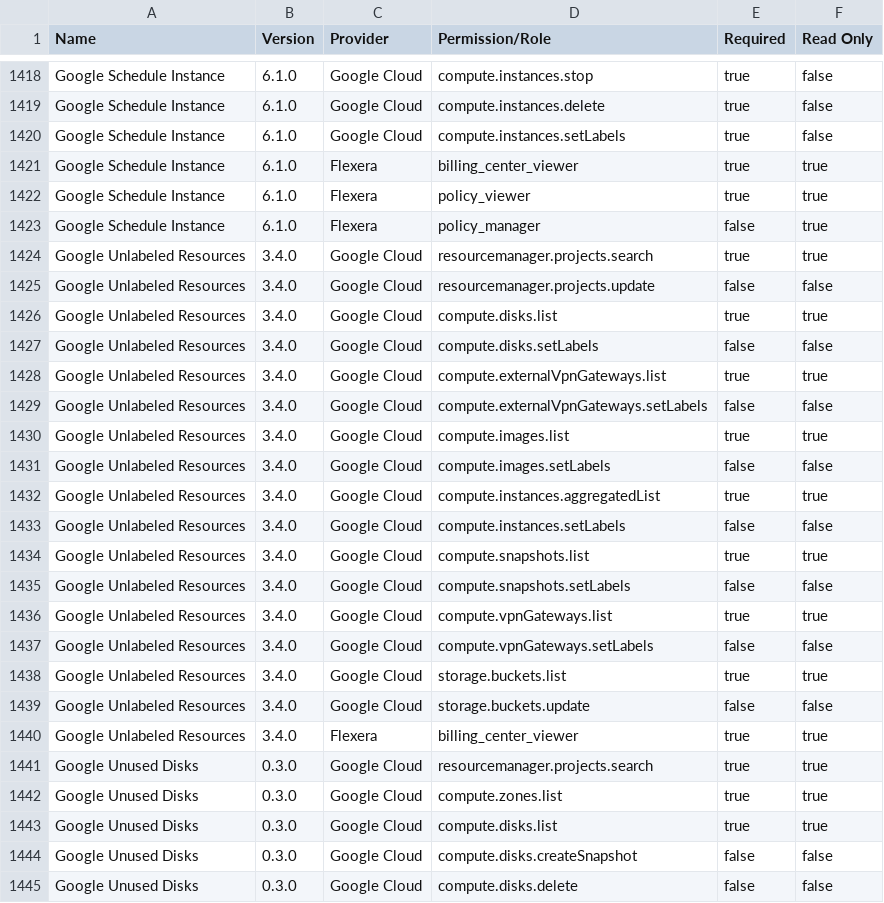
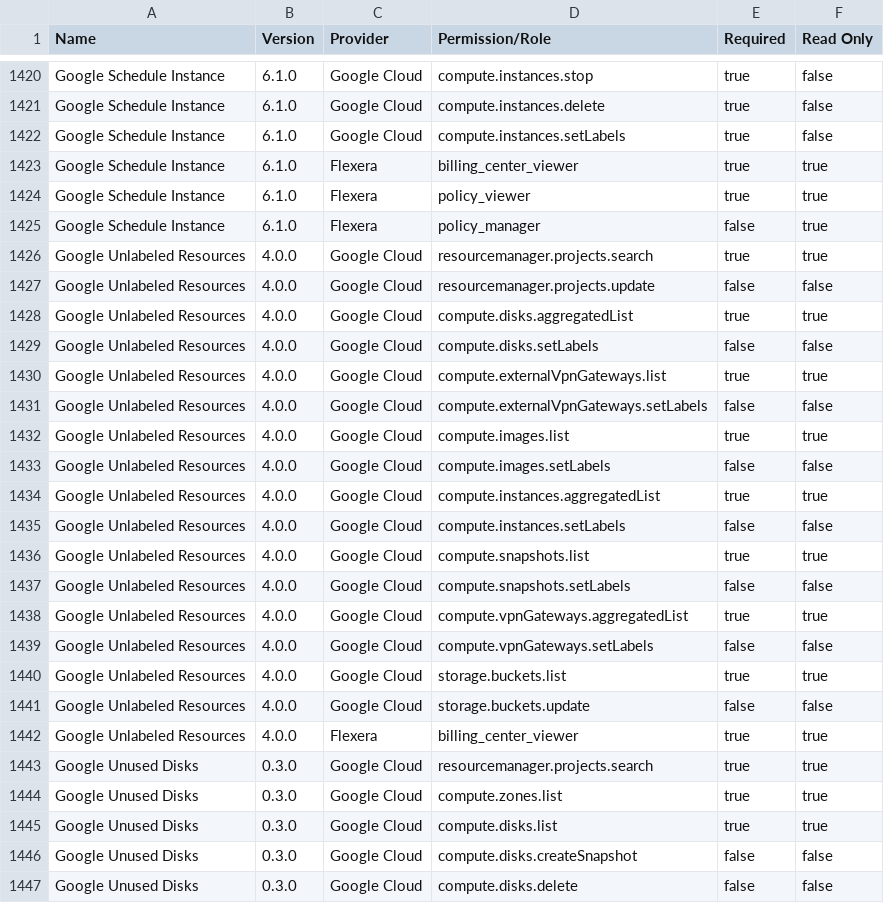
Before and after one commit to flexera-public/policy_templates, a CSV file: data/policy_permissions_list/master_policy_permissions_list.csv, drawn as a sheet; only a part is shown, gaps mark what is left out; the diff covers the shown part only.

```diff
--- a/data/policy_permissions_list/master_policy_permissions_list.csv
+++ b/data/policy_permissions_list/master_policy_permissions_list.csv
@@ -1423,19 +1425,19 @@ Google Schedule Instance,6.1.0,Flexera,policy_viewer,true,true
 Google Schedule Instance,6.1.0,Flexera,policy_manager,false,true
-Google Unlabeled Resources,3.4.0,Google Cloud,resourcemanager.projects.search,true,true
-Google Unlabeled Resources,3.4.0,Google Cloud,resourcemanager.projects.update,false,false
-Google Unlabeled Resources,3.4.0,Google Cloud,compute.disks.list,true,true
-Google Unlabeled Resources,3.4.0,Google Cloud,compute.disks.setLabels,false,false
-Google Unlabeled Resources,3.4.0,Google Cloud,compute.externalVpnGateways.list,true,true
-Google Unlabeled Resources,3.4.0,Google Cloud,compute.externalVpnGateways.setLabels,false,false
-Google Unlabeled Resources,3.4.0,Google Cloud,compute.images.list,true,true
-Google Unlabeled Resources,3.4.0,Google Cloud,compute.images.setLabels,false,false
-Google Unlabeled Resources,3.4.0,Google Cloud,compute.instances.aggregatedList,true,true
-Google Unlabeled Resources,3.4.0,Google Cloud,compute.instances.setLabels,false,false
-Google Unlabeled Resources,3.4.0,Google Cloud,compute.snapshots.list,true,true
-Google Unlabeled Resources,3.4.0,Google Cloud,compute.snapshots.setLabels,false,false
-Google Unlabeled Resources,3.4.0,Google Cloud,compute.vpnGateways.list,true,true
-Google Unlabeled Resources,3.4.0,Google Cloud,compute.vpnGateways.setLabels,false,false
-Google Unlabeled Resources,3.4.0,Google Cloud,storage.buckets.list,true,true
-Google Unlabeled Resources,3.4.0,Google Cloud,storage.buckets.update,false,false
-Google Unlabeled Resources,3.4.0,Flexera,billing_center_viewer,true,true
+Google Unlabeled Resources,4.0.0,Google Cloud,resourcemanager.projects.search,true,true
+Google Unlabeled Resources,4.0.0,Google Cloud,resourcemanager.projects.update,false,false
+Google Unlabeled Resources,4.0.0,Google Cloud,compute.disks.aggregatedList,true,true
+Google Unlabeled Resources,4.0.0,Google Cloud,compute.disks.setLabels,false,false
+Google Unlabeled Resources,4.0.0,Google Cloud,compute.externalVpnGateways.list,true,true
+Google Unlabeled Resources,4.0.0,Google Cloud,compute.externalVpnGateways.setLabels,false,false
+Google Unlabeled Resources,4.0.0,Google Cloud,compute.images.list,true,true
+Google Unlabeled Resources,4.0.0,Google Cloud,compute.images.setLabels,false,false
+Google Unlabeled Resources,4.0.0,Google Cloud,compute.instances.aggregatedList,true,true
+Google Unlabeled Resources,4.0.0,Google Cloud,compute.instances.setLabels,false,false
+Google Unlabeled Resources,4.0.0,Google Cloud,compute.snapshots.list,true,true
+Google Unlabeled Resources,4.0.0,Google Cloud,compute.snapshots.setLabels,false,false
+Google Unlabeled Resources,4.0.0,Google Cloud,compute.vpnGateways.aggregatedList,true,true
+Google Unlabeled Resources,4.0.0,Google Cloud,compute.vpnGateways.setLabels,false,false
+Google Unlabeled Resources,4.0.0,Google Cloud,storage.buckets.list,true,true
+Google Unlabeled Resources,4.0.0,Google Cloud,storage.buckets.update,false,false
+Google Unlabeled Resources,4.0.0,Flexera,billing_center_viewer,true,true
 Google Unused Disks,0.3.0,Google Cloud,resourcemanager.projects.search,true,true
```
Also changed, not shown: 2 added rows and 22 edited cells elsewhere in this file, 7 other files.
